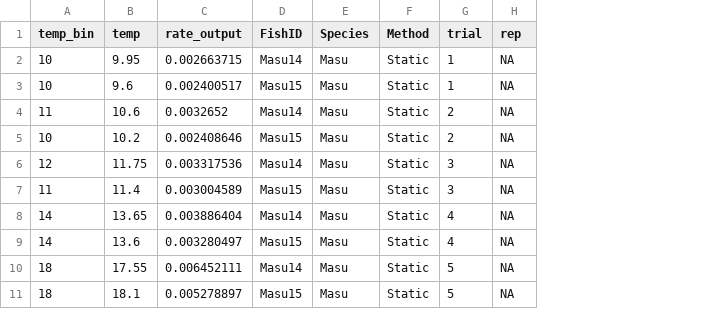
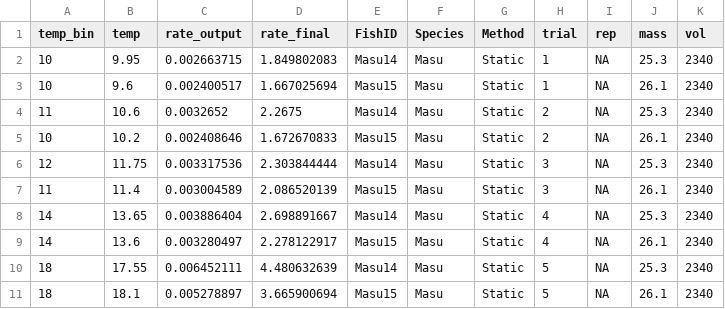
Before and after one commit to ljfischer2/Project_code, a CSV file: Resp_23_data.csv, drawn as a sheet; only a part is shown; the diff names each change by its address in the sheet, - before the commit and + after, or states it on an @@ line.

```diff
--- a/Resp_23_data.csv
+++ b/Resp_23_data.csv
+column D (rate_final), rows 2-11: 1.849802083 | 1.667025694 | 2.2675 | 1.672670833 | 2.303844444 | 2.086520139 | 2.698891667 | 2.278122917 | 4.480632639 | 3.665900694
+column J (mass), rows 2-11: 25.3 | 26.1 | 25.3 | 26.1 | 25.3 | 26.1 | 25.3 | 26.1 | 25.3 | 26.1
+column K (vol), rows 2-11: all 2340
```
Also changed, not shown: 32 other files.
